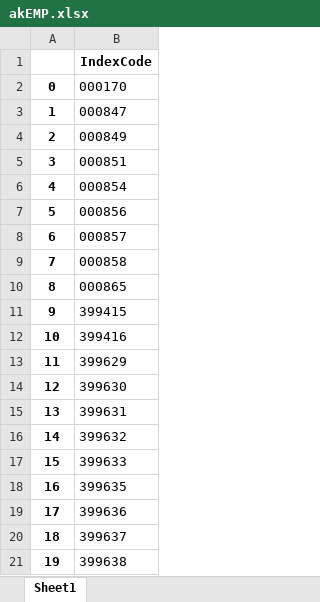
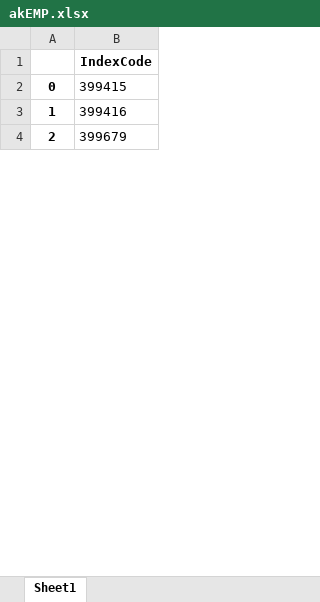
Before and after one commit to u588/app, an Excel workbook: TDXapp/tdxAppData/akEMP.xlsx, sheet Sheet1, drawn as a sheet; only a part is shown; the shorter side is filled out with more unchanged rows; values as stored, in another font and other column widths than the file's, no borders; removed rows and columns are numbered as before the commit, all else as after; the diff covers the shown part only; the diff names each change by its address in the sheet, - before the commit and + after, or states it on an @@ line.

```diff
--- a/TDXapp/tdxAppData/akEMP.xlsx (sheet Sheet1)
+++ b/TDXapp/tdxAppData/akEMP.xlsx (sheet Sheet1)
-row 2: 0 | 000170
-row 3: 1 | 000847
-row 4: 2 | 000849
-row 5: 3 | 000851
-row 6: 4 | 000854
-row 7: 5 | 000856
-row 8: 6 | 000857
-row 9: 7 | 000858
-row 10: 8 | 000865
@@ column A renumbered between rows 2 and 381 @@
-row 13: 11 | 399629
-row 14: 12 | 399630
-row 15: 13 | 399631
-row 16: 14 | 399632
-row 17: 15 | 399633
-row 18: 16 | 399635
-row 19: 17 | 399636
-row 20: 18 | 399637
-row 21: 19 | 399638
```
Also changed, not shown: 1 added row and 209 removed rows elsewhere in this sheet, TDXapp/tdxAppData/akEMPB.xlsx, 4 other files.
